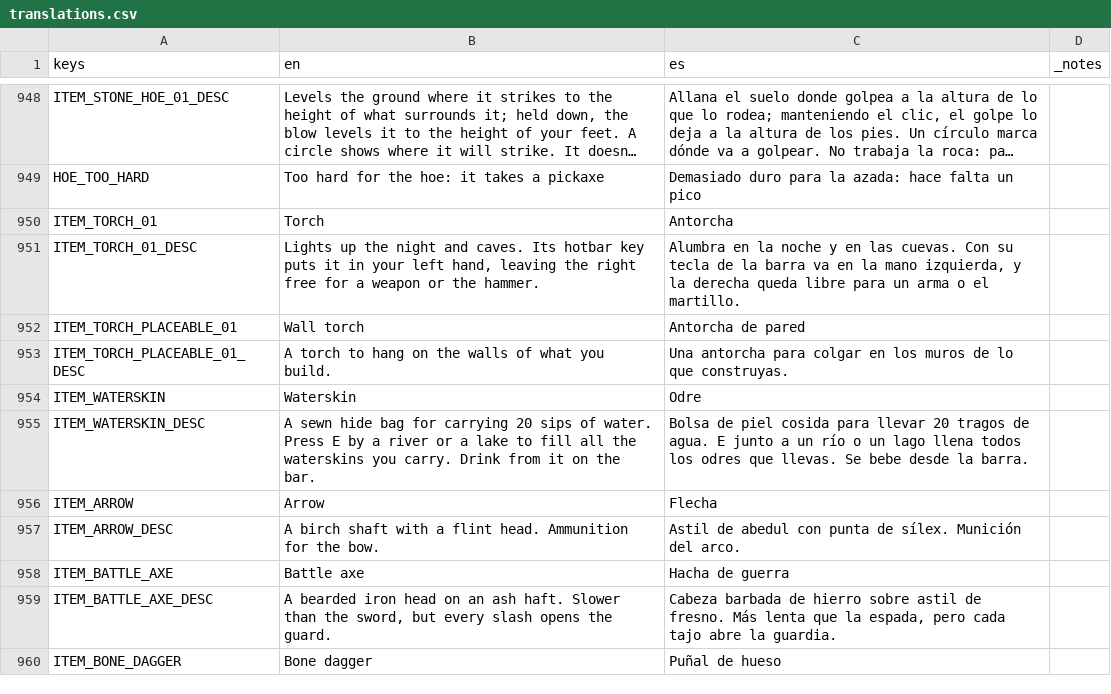
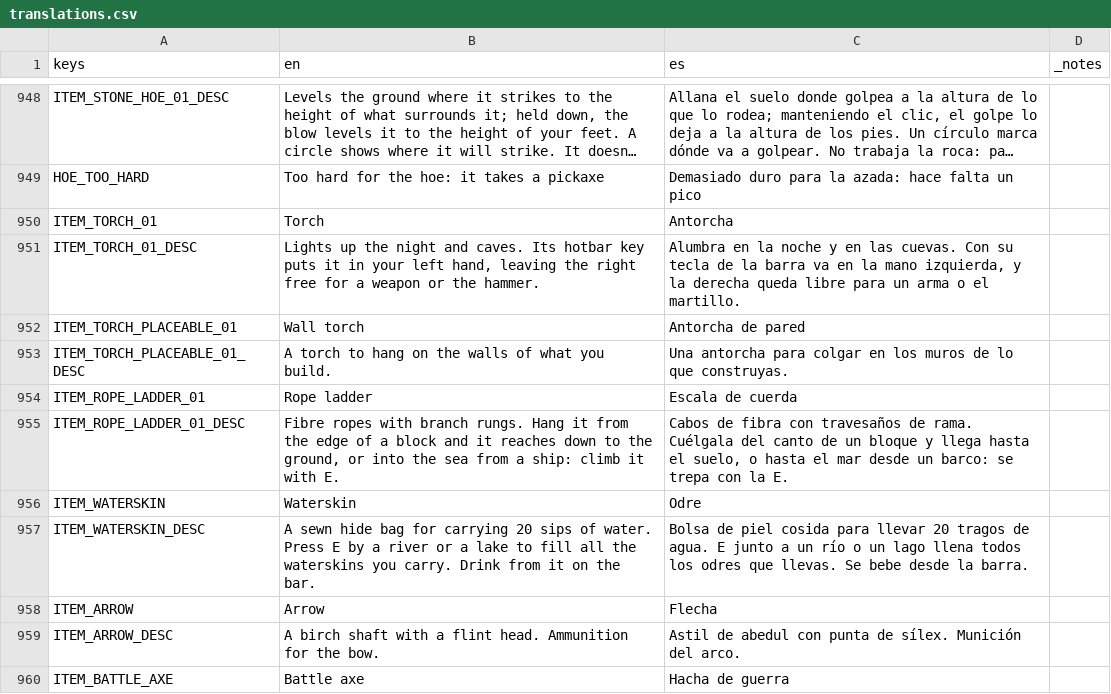
Before and after one commit to DuneD87/landnam, a CSV file: localization/translations.csv, drawn as a sheet; only a part is shown, gaps mark what is left out; the shorter side is filled out with more unchanged rows; long unchanged cells end in ….

```diff
--- a/localization/translations.csv
+++ b/localization/translations.csv
@@ -953,2 +953,4 @@ ITEM_TORCH_PLACEABLE_01,Wall torch,Antorcha de pared,
 ITEM_TORCH_PLACEABLE_01_DESC,A torch to hang on the walls of what you build.,Una antorcha para colgar en los muros de lo que construyas.,
+ITEM_ROPE_LADDER_01,Rope ladder,Escala de cuerda,
+ITEM_ROPE_LADDER_01_DESC,"Fibre ropes with branch rungs. Hang it from the edge of a block and it reaches down to the ground, or into the sea from a ship: climb it with E.","Cabos de fibra con travesaños de rama. Cuélgala del canto de un bloque y llega hasta el suelo, o hasta el mar desde un barco: se trepa con la E.",
 ITEM_WATERSKIN,Waterskin,Odre,
```
Also changed, not shown: 25 other files.
